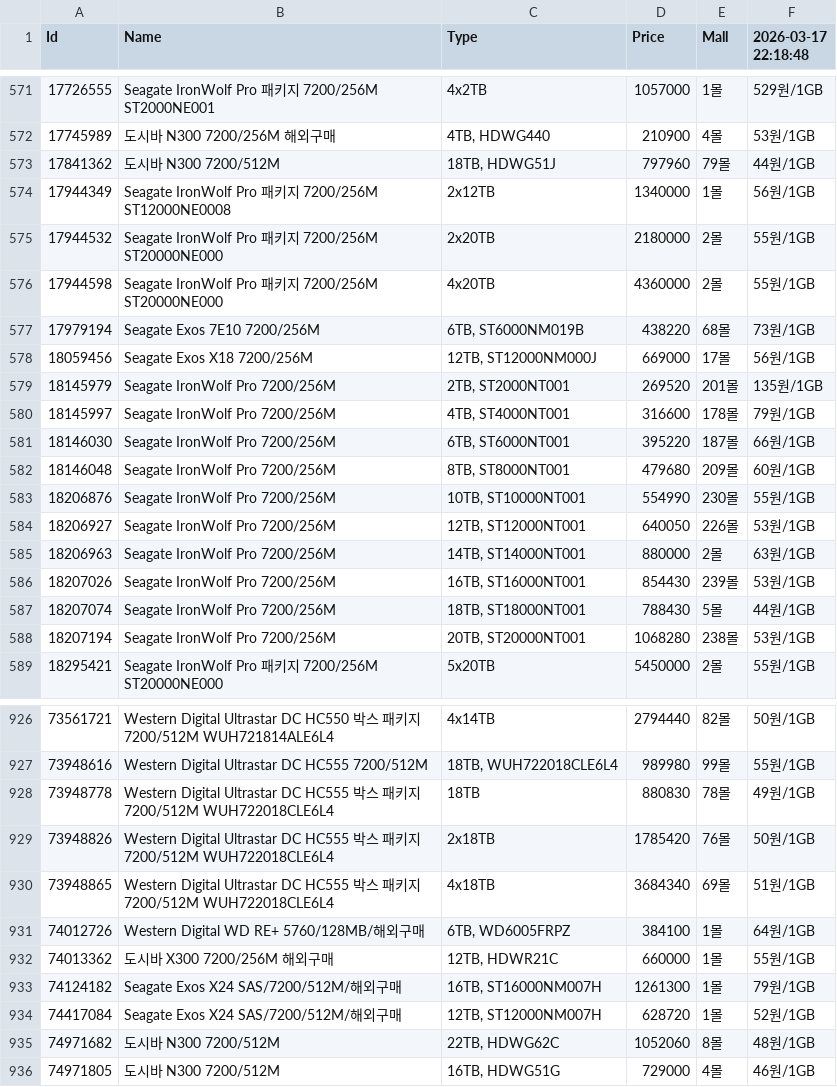
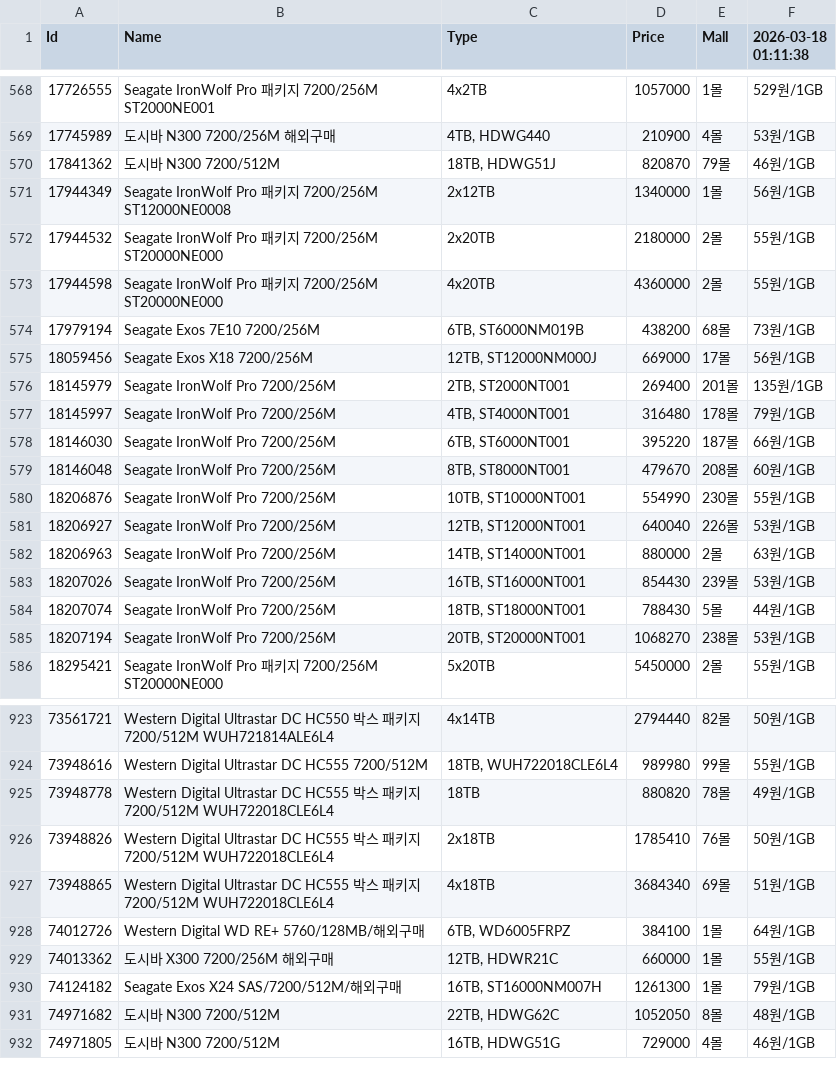
Before and after one commit to SSSSSSSSSSSSSSSSSSSSSSSSSSSSSSSSSSSSSun/Danawa-Crawler, a CSV file: crawl_data/HDD.csv, drawn as a sheet; only a part is shown, gaps mark what is left out; the diff covers the shown part only.

```diff
--- a/crawl_data/HDD.csv
+++ b/crawl_data/HDD.csv
@@ -1 +1 @@
-Id,Name,Type,Price,Mall,2026-03-17 22:18:48
+Id,Name,Type,Price,Mall,2026-03-18 01:11:38
@@ -572,3 +569,3 @@ Id,Name,Type,Price,Mall,2026-03-17 22:18:48
 17745989,도시바 N300 7200/256M 해외구매,"4TB, HDWG440",210900,4몰,53원/1GB
-17841362,도시바 N300 7200/512M,"18TB, HDWG51J",797960,79몰,44원/1GB
+17841362,도시바 N300 7200/512M,"18TB, HDWG51J",820870,79몰,46원/1GB
 17944349,Seagate IronWolf Pro 패키지 7200/256M ST12000NE0008,2x12TB,1340000,1몰,56원/1GB
@@ -576,10 +573,10 @@ Id,Name,Type,Price,Mall,2026-03-17 22:18:48
 17944598,Seagate IronWolf Pro 패키지 7200/256M ST20000NE000,4x20TB,4360000,2몰,55원/1GB
-17979194,Seagate Exos 7E10 7200/256M,"6TB, ST6000NM019B",438220,68몰,73원/1GB
+17979194,Seagate Exos 7E10 7200/256M,"6TB, ST6000NM019B",438200,68몰,73원/1GB
 18059456,Seagate Exos X18 7200/256M,"12TB, ST12000NM000J",669000,17몰,56원/1GB
-18145979,Seagate IronWolf Pro 7200/256M,"2TB, ST2000NT001",269520,201몰,135원/1GB
-18145997,Seagate IronWolf Pro 7200/256M,"4TB, ST4000NT001",316600,178몰,79원/1GB
+18145979,Seagate IronWolf Pro 7200/256M,"2TB, ST2000NT001",269400,201몰,135원/1GB
+18145997,Seagate IronWolf Pro 7200/256M,"4TB, ST4000NT001",316480,178몰,79원/1GB
 18146030,Seagate IronWolf Pro 7200/256M,"6TB, ST6000NT001",395220,187몰,66원/1GB
-18146048,Seagate IronWolf Pro 7200/256M,"8TB, ST8000NT001",479680,209몰,60원/1GB
+18146048,Seagate IronWolf Pro 7200/256M,"8TB, ST8000NT001",479670,208몰,60원/1GB
 18206876,Seagate IronWolf Pro 7200/256M,"10TB, ST10000NT001",554990,230몰,55원/1GB
-18206927,Seagate IronWolf Pro 7200/256M,"12TB, ST12000NT001",640050,226몰,53원/1GB
+18206927,Seagate IronWolf Pro 7200/256M,"12TB, ST12000NT001",640040,226몰,53원/1GB
 18206963,Seagate IronWolf Pro 7200/256M,"14TB, ST14000NT001",880000,2몰,63원/1GB
@@ -587,3 +584,3 @@ Id,Name,Type,Price,Mall,2026-03-17 22:18:48
 18207074,Seagate IronWolf Pro 7200/256M,"18TB, ST18000NT001",788430,5몰,44원/1GB
-18207194,Seagate IronWolf Pro 7200/256M,"20TB, ST20000NT001",1068280,238몰,53원/1GB
+18207194,Seagate IronWolf Pro 7200/256M,"20TB, ST20000NT001",1068270,238몰,53원/1GB
 18295421,Seagate IronWolf Pro 패키지 7200/256M ST20000NE000,5x20TB,5450000,2몰,55원/1GB
@@ -927,4 +924,4 @@ Id,Name,Type,Price,Mall,2026-03-17 22:18:48
 73948616,Western Digital Ultrastar DC HC555 7200/512M,"18TB, WUH722018CLE6L4",989980,99몰,55원/1GB
-73948778,Western Digital Ultrastar DC HC555 박스 패키지 7200/512M WUH722018CLE6L4,18TB,880830,78몰,49원/1GB
-73948826,Western Digital Ultrastar DC HC555 박스 패키지 7200/512M WUH722018CLE6L4,2x18TB,1785420,76몰,50원/1GB
+73948778,Western Digital Ultrastar DC HC555 박스 패키지 7200/512M WUH722018CLE6L4,18TB,880820,78몰,49원/1GB
+73948826,Western Digital Ultrastar DC HC555 박스 패키지 7200/512M WUH722018CLE6L4,2x18TB,1785410,76몰,50원/1GB
 73948865,Western Digital Ultrastar DC HC555 박스 패키지 7200/512M WUH722018CLE6L4,4x18TB,3684340,69몰,51원/1GB
@@ -933,4 +930,3 @@ Id,Name,Type,Price,Mall,2026-03-17 22:18:48
 74124182,Seagate Exos X24 SAS/7200/512M/해외구매,"16TB, ST16000NM007H",1261300,1몰,79원/1GB
-74417084,Seagate Exos X24 SAS/7200/512M/해외구매,"12TB, ST12000NM007H",628720,1몰,52원/1GB
-74971682,도시바 N300 7200/512M,"22TB, HDWG62C",1052060,8몰,48원/1GB
+74971682,도시바 N300 7200/512M,"22TB, HDWG62C",1052050,8몰,48원/1GB
 74971805,도시바 N300 7200/512M,"16TB, HDWG51G",729000,4몰,46원/1GB
```
Also changed, not shown: 3 removed rows and 82 edited cells elsewhere in this file, crawl_data/Air Cooler.csv, crawl_data/CPU.csv, 7 other files.
